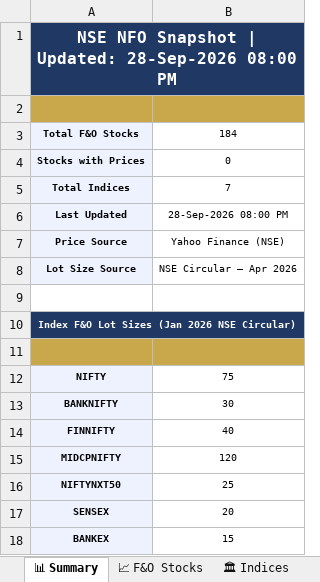
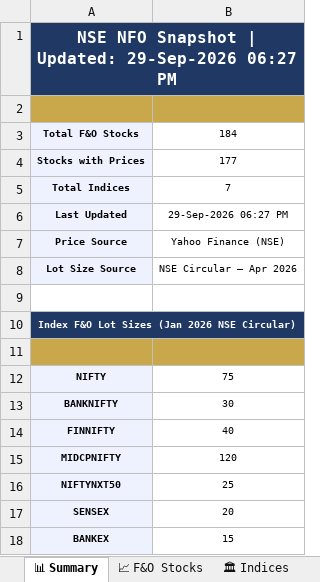
Before and after one commit to spurandhar0/nfo-lot-size-tracker, an Excel workbook: data/nfo_lot_sizes.xlsx, sheet 📊 Summary, drawn as a sheet; values as stored, in another font and other column widths than the file's, no borders; the diff names each change by its address in the sheet, - before the commit and + after, or states it on an @@ line.

```diff
--- a/data/nfo_lot_sizes.xlsx (sheet 📊 Summary)
+++ b/data/nfo_lot_sizes.xlsx (sheet 📊 Summary)
-A1: …| Updated: 28-Sep-2026 08:00 PM
+A1: …| Updated: 29-Sep-2026 06:27 PM
-B4: 0
+B4: 177
-B6: 28-Sep-2026 08:00 PM
+B6: 29-Sep-2026 06:27 PM
```
Also changed, not shown: sheet 📈 F&O Stocks, sheet 📋 Change Log, sheet 🏛 Indices, 1 other file.
